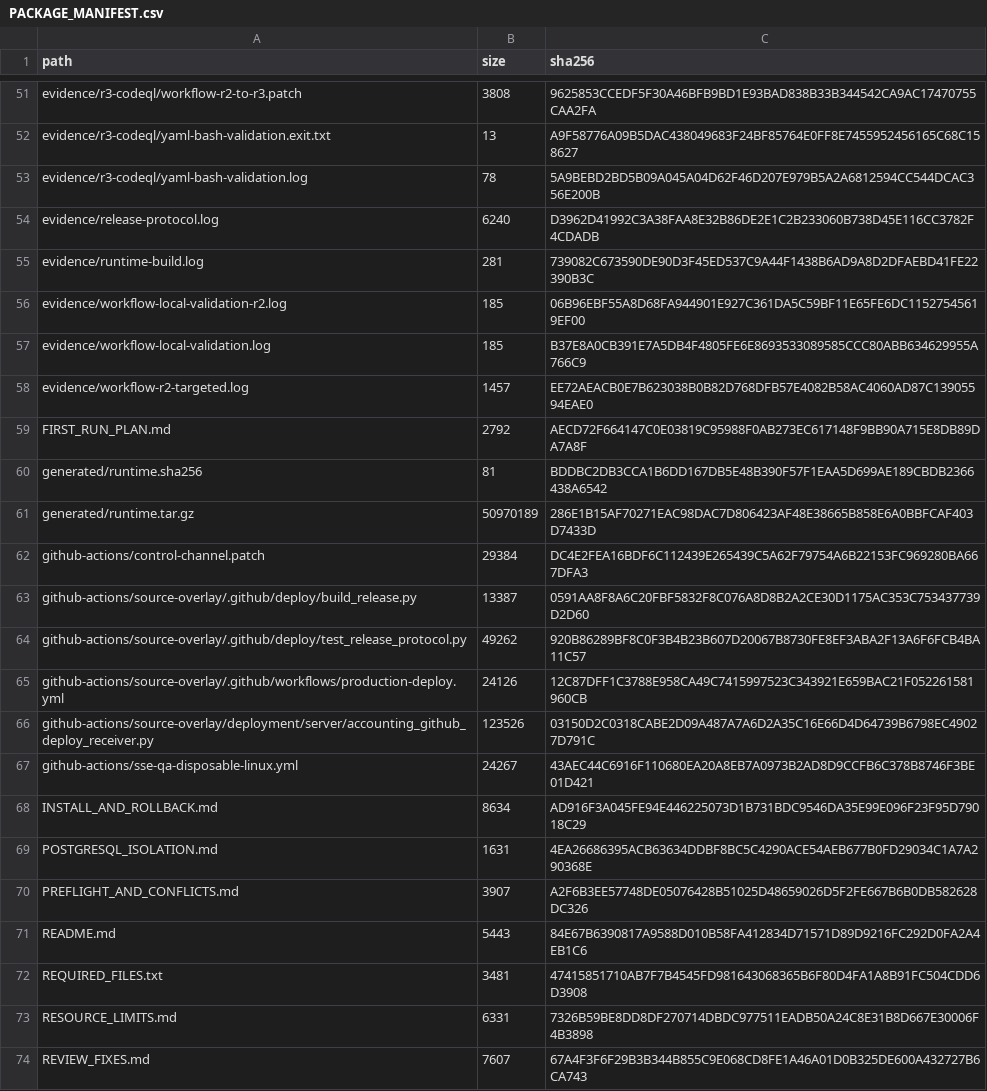
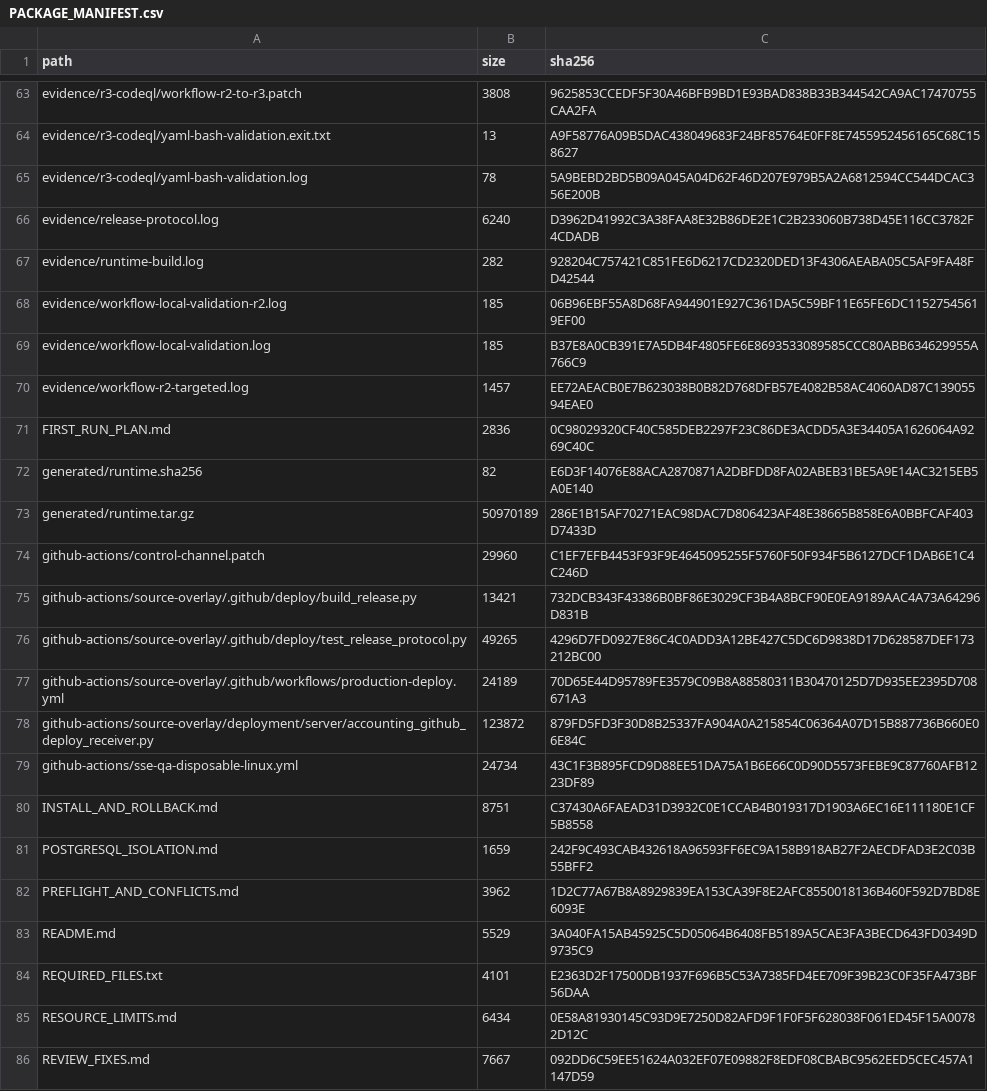
Before and after one commit to swwbazz-ux/1, a CSV file: deployment/sse-qa-install/PACKAGE_MANIFEST.csv, drawn as a sheet; only a part is shown, gaps mark what is left out; addresses are those after the commit; the diff covers the shown part only; the diff names each change by its address in the sheet, - before the commit and + after, or states it on an @@ line.

```diff
--- a/deployment/sse-qa-install/PACKAGE_MANIFEST.csv
+++ b/deployment/sse-qa-install/PACKAGE_MANIFEST.csv
-B67 (size): 281
+B67 (size): 282
-C67 (sha256): 739082C673590DE90D3F45ED537C9A44F1438B6AD9A8D2DFAEBD41FE22390B3C
+C67 (sha256): 928204C757421C851FE6D6217CD2320DED13F4306AEABA05C5AF9FA48FD42544
-B71 (size): 2792
+B71 (size): 2836
-C71 (sha256): AECD72F664147C0E03819C95988F0AB273EC617148F9BB90A715E8DB89DA7A8F
+C71 (sha256): 0C98029320CF40C585DEB2297F23C86DE3ACDD5A3E34405A1626064A9269C40C
-B72 (size): 81
+B72 (size): 82
-C72 (sha256): BDDBC2DB3CCA1B6DD167DB5E48B390F57F1EAA5D699AE189CBDB2366438A6542
+C72 (sha256): E6D3F14076E88ACA2870871A2DBFDD8FA02ABEB31BE5A9E14AC3215EB5A0E140
-B74 (size): 29384
+B74 (size): 29960
-C74 (sha256): DC4E2FEA16BDF6C112439E265439C5A62F79754A6B22153FC969280BA667DFA3
+C74 (sha256): C1EF7EFB4453F93F9E4645095255F5760F50F934F5B6127DCF1DAB6E1C4C246D
-B75 (size): 13387
+B75 (size): 13421
-C75 (sha256): 0591AA8F8A6C20FBF5832F8C076A8D8B2A2CE30D1175AC353C753437739D2D60
+C75 (sha256): 732DCB343F43386B0BF86E3029CF3B4A8BCF90E0EA9189AAC4A73A64296D831B
-B76 (size): 49262
+B76 (size): 49265
-C76 (sha256): 920B86289BF8C0F3B4B23B607D20067B8730FE8EF3ABA2F13A6F6FCB4BA11C57
+C76 (sha256): 4296D7FD0927E86C4C0ADD3A12BE427C5DC6D9838D17D628587DEF173212BC00
-B77 (size): 24126
+B77 (size): 24189
-C77 (sha256): 12C87DFF1C3788E958CA49C7415997523C343921E659BAC21F052261581960CB
+C77 (sha256): 70D65E44D95789FE3579C09B8A88580311B30470125D7D935EE2395D708671A3
-B78 (size): 123526
+B78 (size): 123872
-C78 (sha256): 03150D2C0318CABE2D09A487A7A6D2A35C16E66D4D64739B6798EC49027D791C
+C78 (sha256): 879FD5FD3F30D8B25337FA904A0A215854C06364A07D15B887736B660E06E84C
-B79 (size): 24267
+B79 (size): 24734
-C79 (sha256): 43AEC44C6916F110680EA20A8EB7A0973B2AD8D9CCFB6C378B8746F3BE01D421
+C79 (sha256): 43C1F3B895FCD9D88EE51DA75A1B6E66C0D90D5573FEBE9C87760AFB1223DF89
-B80 (size): 8634
+B80 (size): 8751
-C80 (sha256): AD916F3A045FE94E446225073D1B731BDC9546DA35E99E096F23F95D79018C29
+C80 (sha256): C37430A6FAEAD31D3932C0E1CCAB4B019317D1903A6EC16E111180E1CF5B8558
-B81 (size): 1631
+B81 (size): 1659
-C81 (sha256): 4EA26686395ACB63634DDBF8BC5C4290ACE54AEB677B0FD29034C1A7A290368E
+C81 (sha256): 242F9C493CAB432618A96593FF6EC9A158B918AB27F2AECDFAD3E2C03B55BFF2
-B82 (size): 3907
+B82 (size): 3962
-C82 (sha256): A2F6B3EE57748DE05076428B51025D48659026D5F2FE667B6B0DB582628DC326
+C82 (sha256): 1D2C77A67B8A8929839EA153CA39F8E2AFC8550018136B460F592D7BD8E6093E
-B83 (size): 5443
+B83 (size): 5529
-C83 (sha256): 84E67B6390817A9588D010B58FA412834D71571D89D9216FC292D0FA2A4EB1C6
+C83 (sha256): 3A040FA15AB45925C5D05064B6408FB5189A5CAE3FA3BECD643FD0349D9735C9
-B84 (size): 3481
+B84 (size): 4101
-C84 (sha256): 47415851710AB7F7B4545FD981643068365B6F80D4FA1A8B91FC504CDD6D3908
+C84 (sha256): E2363D2F17500DB1937F696B5C53A7385FD4EE709F39B23C0F35FA473BF56DAA
-B85 (size): 6331
+B85 (size): 6434
-C85 (sha256): 7326B59BE8DD8DF270714DBDC977511EADB50A24C8E31B8D667E30006F4B3898
+C85 (sha256): 0E58A81930145C93D9E7250D82AFD9F1F0F5F628038F061ED45F15A00782D12C
-B86 (size): 7607
+B86 (size): 7667
-C86 (sha256): 67A4F3F6F29B3B344B855C9E068CD8FE1A46A01D0B325DE600A432727B6CA743
+C86 (sha256): 092DD6C59EE51624A032EF07E09882F8EDF08CBABC9562EED5CEC457A1147D59
```
Also changed, not shown: 14 added rows and 96 edited cells elsewhere in this file, 19 other files.
